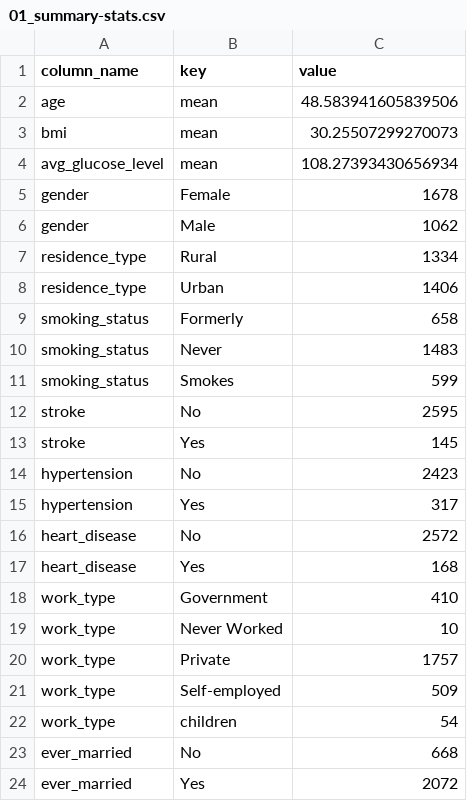
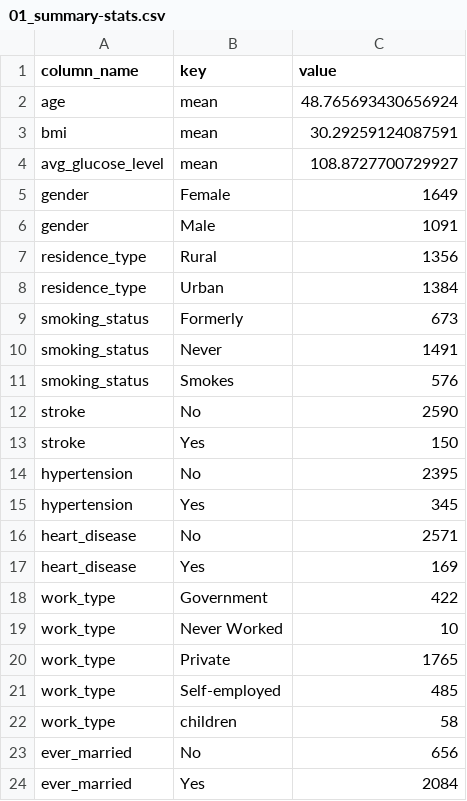
Before and after one commit to UBC-DSCI-310-2025W2/dsci-310-group-06, a CSV file: results/tables/01_summary-stats.csv, drawn as a sheet.

```diff
--- a/results/tables/01_summary-stats.csv
+++ b/results/tables/01_summary-stats.csv
@@ -1,24 +1,24 @@
 column_name,key,value
-age,mean,48.583941605839506
-bmi,mean,30.25507299270073
-avg_glucose_level,mean,108.27393430656934
-gender,Female,1678
-gender,Male,1062
-residence_type,Rural,1334
-residence_type,Urban,1406
-smoking_status,Formerly,658
-smoking_status,Never,1483
-smoking_status,Smokes,599
-stroke,No,2595
-stroke,Yes,145
-hypertension,No,2423
-hypertension,Yes,317
-heart_disease,No,2572
-heart_disease,Yes,168
-work_type,Government,410
+age,mean,48.765693430656924
+bmi,mean,30.29259124087591
+avg_glucose_level,mean,108.8727700729927
+gender,Female,1649
+gender,Male,1091
+residence_type,Rural,1356
+residence_type,Urban,1384
+smoking_status,Formerly,673
+smoking_status,Never,1491
+smoking_status,Smokes,576
+stroke,No,2590
+stroke,Yes,150
+hypertension,No,2395
+hypertension,Yes,345
+heart_disease,No,2571
+heart_disease,Yes,169
+work_type,Government,422
 work_type,Never Worked,10
-work_type,Private,1757
-work_type,Self-employed,509
-work_type,children,54
-ever_married,No,668
-ever_married,Yes,2072
+work_type,Private,1765
+work_type,Self-employed,485
+work_type,children,58
+ever_married,No,656
+ever_married,Yes,2084
```
Also changed, not shown: results/tables/02_coarse-knn-cv-results.csv, results/tables/03_fine-knn-cv-results.csv, 43 other files.
